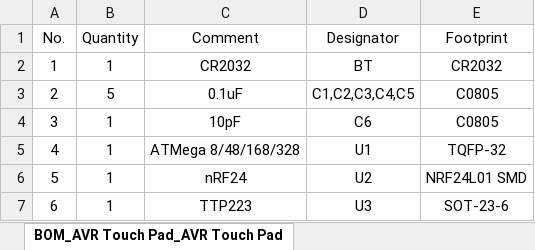
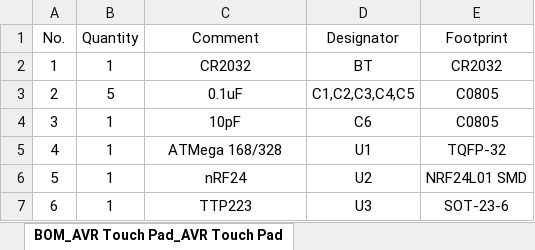
Before and after one commit to aZholtikov/zh_avr_touch_pad, an Excel workbook: hardware/BOM.xlsx, sheet BOM_AVR Touch Pad_AVR Touch Pad, drawn as a sheet; values as stored, in another font and other column widths than the file's, no borders; the diff names each change by its address in the sheet, - before the commit and + after, or states it on an @@ line.

Commit message:
doc: updated bom

```diff
--- a/hardware/BOM.xlsx (sheet BOM_AVR Touch Pad_AVR Touch Pad)
+++ b/hardware/BOM.xlsx (sheet BOM_AVR Touch Pad_AVR Touch Pad)
-C5 (Comment): ATMega 8/48/168/328
+C5 (Comment): ATMega 168/328
```
